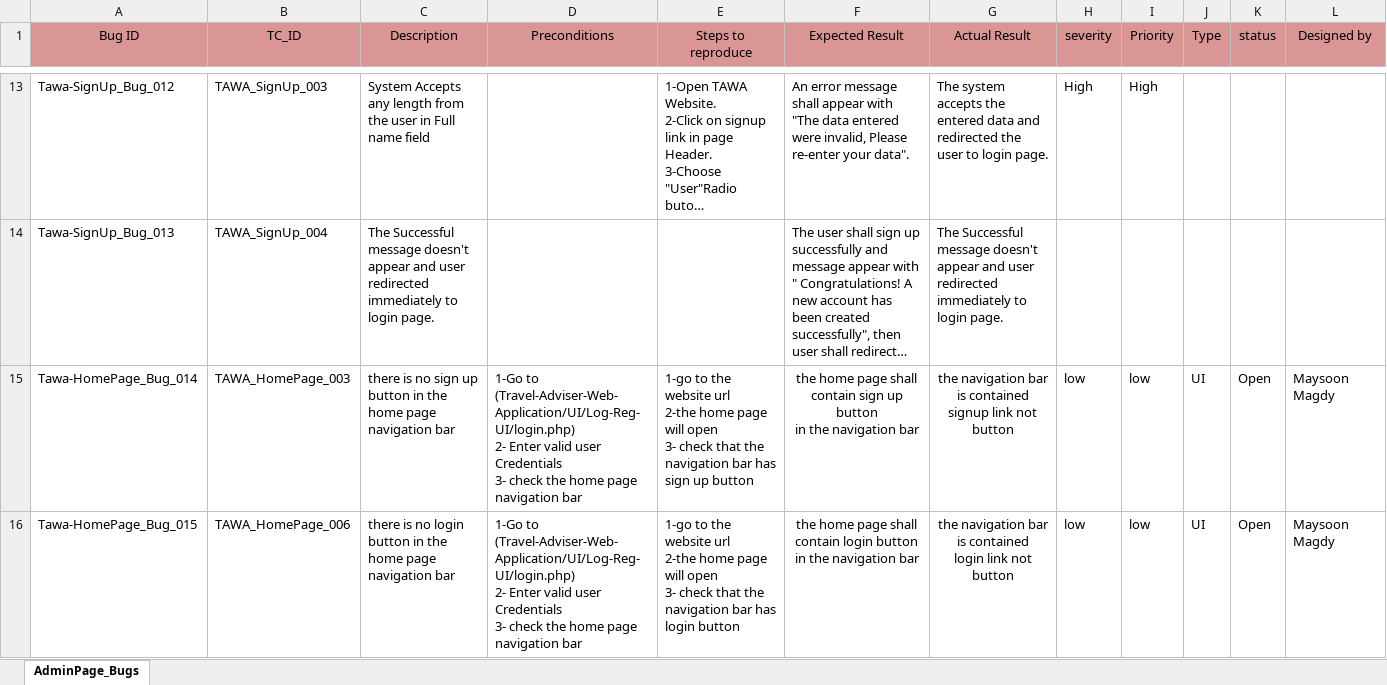
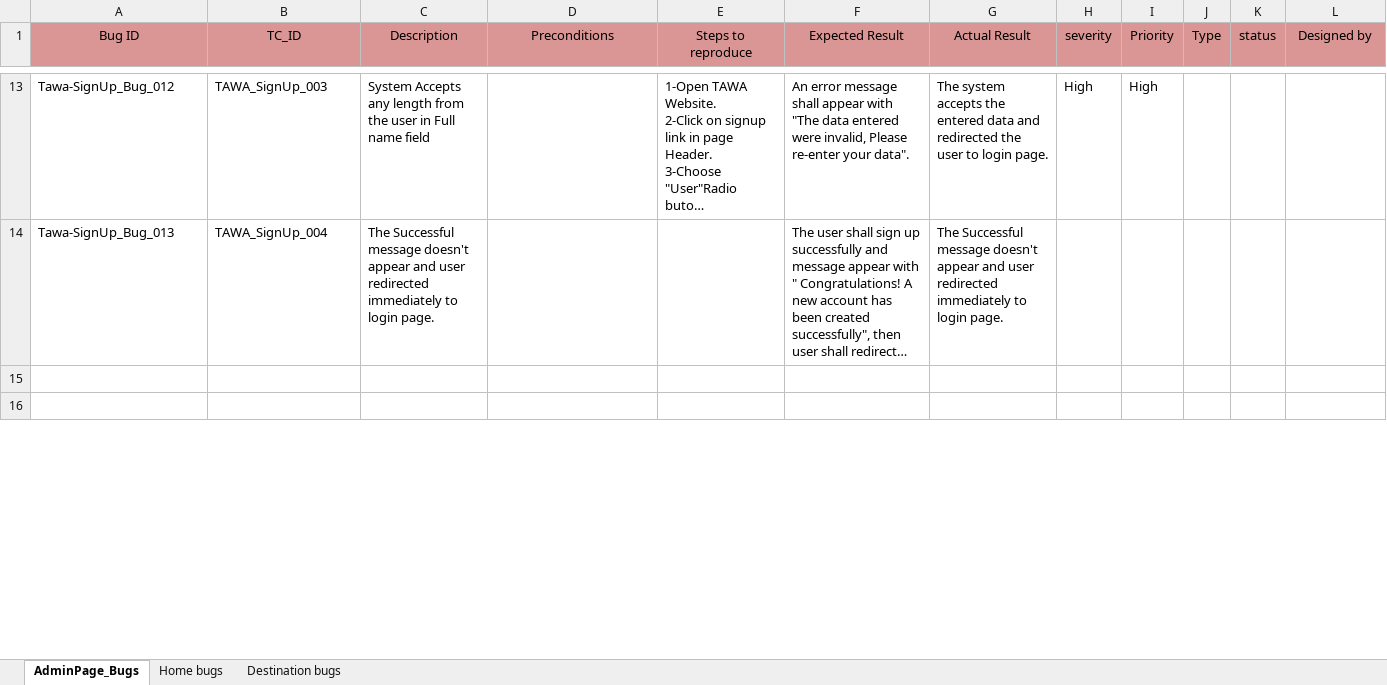
Before and after one commit to asmaahamdy250/Travel-Adviser-Web-Application, an Excel workbook: Testing/Bug_Report/TAWA_Bug Report.xlsx, sheet AdminPage_Bugs, drawn as a sheet; only a part is shown, gaps mark what is left out; long unchanged cells end in …; values as stored, in another font and other column widths than the file's, no borders; ↵ is a line break in a cell; the diff covers the shown part only; the diff names each change by its address in the sheet, - before the commit and + after, or states it on an @@ line.

```diff
--- a/Testing/Bug_Report/TAWA_Bug Report.xlsx (sheet AdminPage_Bugs)
+++ b/Testing/Bug_Report/TAWA_Bug Report.xlsx (sheet AdminPage_Bugs)
+sheet tab: Home bugs
+sheet tab: Destination bugs
-row 15: Tawa-HomePage_Bug_014 | TAWA_HomePage_003 | there is no sign up button in the home page navigation bar | 1-Go to (Travel-Adviser-Web-Application/UI/Log-Reg-UI/login.php) ↵ 2- Enter valid user Credentials ↵ 3- check the home page navigation bar | 1-go to the website url ↵ 2-the home page will open ↵ 3- check that the navigation bar has sign up button | the home page shall contain sign up button ↵ in the navigation bar | the navigation bar is contained ↵ signup link not button | low | low | UI | Open | Maysoon Magdy
+row 15: (empty)
-row 16: Tawa-HomePage_Bug_015 | TAWA_HomePage_006 | there is no login button in the home page navigation bar | 1-Go to (Travel-Adviser-Web-Application/UI/Log-Reg-UI/login.php) ↵ 2- Enter valid user Credentials ↵ 3- check the home page navigation bar | 1-go to the website url ↵ 2-the home page will open ↵ 3- check that the navigation bar has login button | the home page shall contain login button ↵ in the navigation bar | the navigation bar is contained ↵ login link not button | low | low | UI | Open | Maysoon Magdy
+row 16: (empty)
```
Also changed, not shown: 12 edited cells elsewhere in this sheet.
